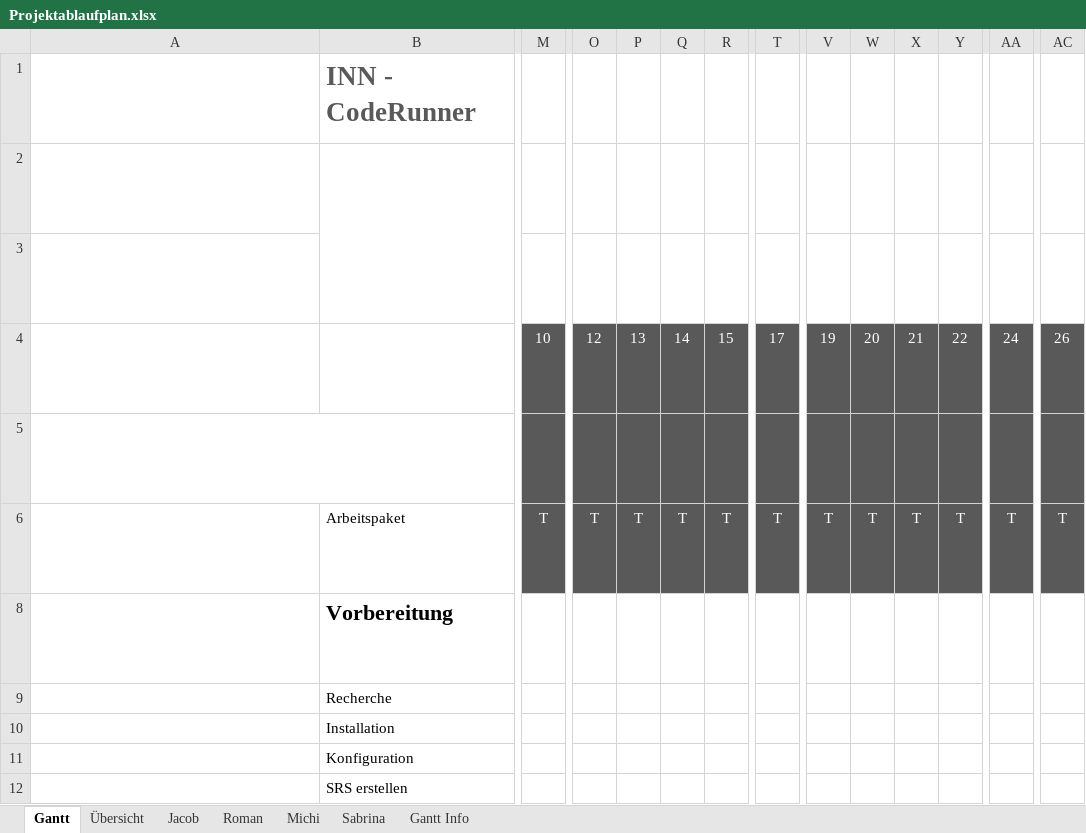
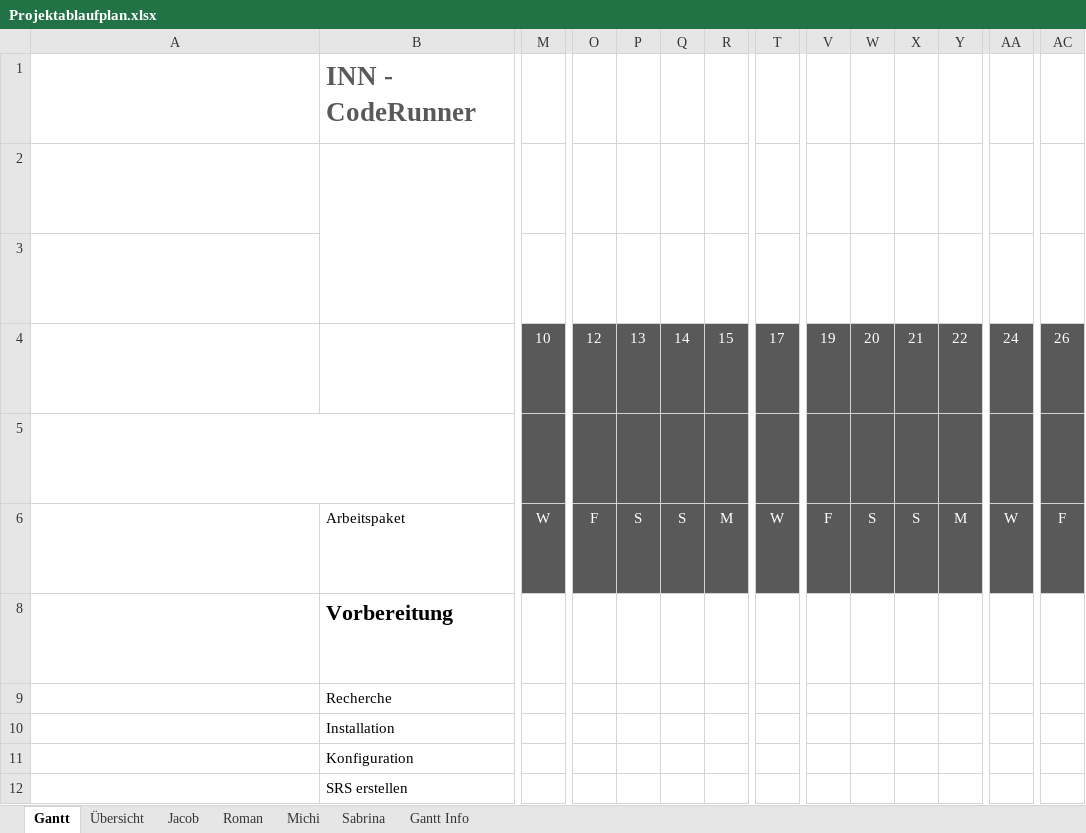
Before and after one commit to kjubie/coderunner, an Excel workbook: doc/planning-docs/Projektablaufplan.xlsx, sheet Gantt, drawn as a sheet; only a part is shown, gaps mark what is left out; long unchanged cells end in …; values as stored, in another font and other column widths than the file's, no borders; charts and pictures and conditional formats and table styles not drawn; the diff covers the shown part only; the diff names each change by its address in the sheet, - before the commit and + after, or states it on an @@ line.

```diff
--- a/doc/planning-docs/Projektablaufplan.xlsx (sheet Gantt)
+++ b/doc/planning-docs/Projektablaufplan.xlsx (sheet Gantt)
-M6: T
+M6: W
-O6: T
+O6: F
-P6: T
+P6: S
-Q6: T
+Q6: S
-R6: T
+R6: M
-T6: T
+T6: W
-V6: T
+V6: F
-W6: T
+W6: S
-X6: T
+X6: S
-Y6: T
+Y6: M
-AA6: T
+AA6: W
-AC6: T
+AC6: F
```
Also changed, not shown: 64 edited cells elsewhere in this sheet, sheet Übersicht, sheet Sabrina, sheet Michi, sheet Roman, sheet Jacob, charts or pictures.
